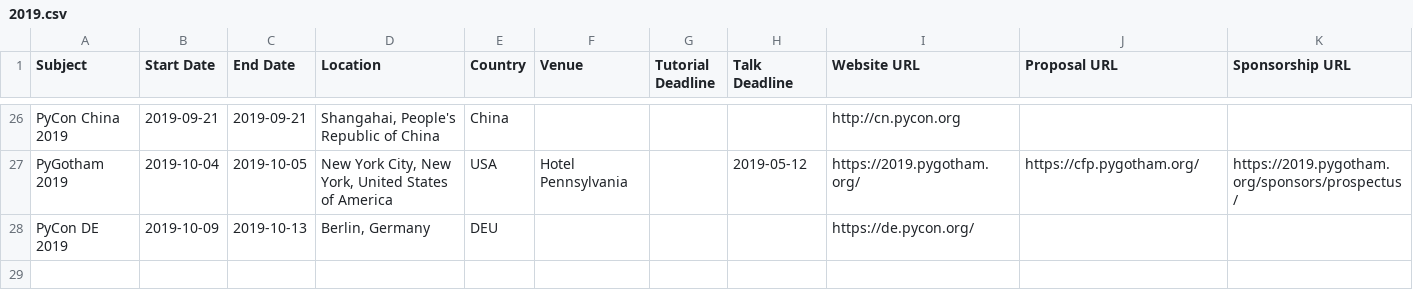
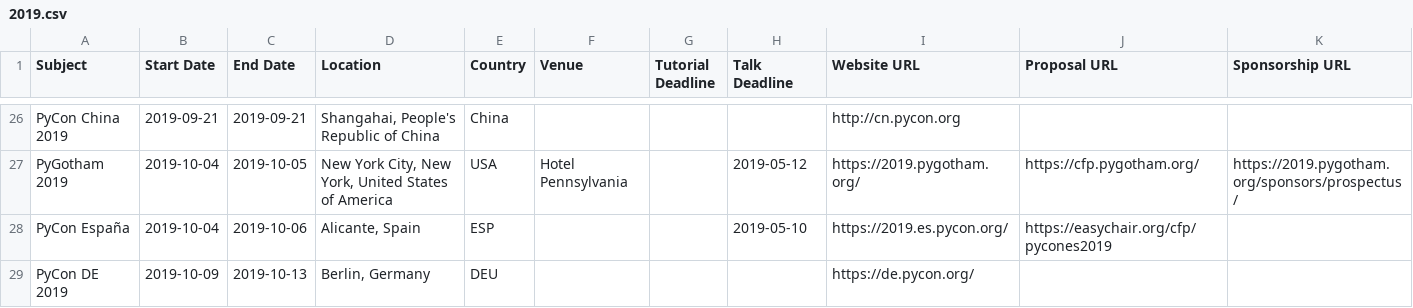
Before and after one commit to python-organizers/conferences, a CSV file: 2019.csv, drawn as a sheet; only a part is shown, gaps mark what is left out; the diff names each change by its address in the sheet, - before the commit and + after, or states it on an @@ line.

Commit message:
Add PyCon Spain (#96)

```diff
--- a/2019.csv
+++ b/2019.csv
+row 28: PyCon España | 2019-10-04 | 2019-10-06 | Alicante, Spain | ESP |  |  | 2019-05-10 | https://2019.es.pycon.org/ | https://easychair.org/cfp/pycones2019
```
